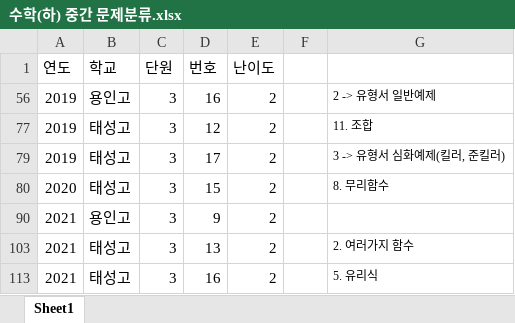
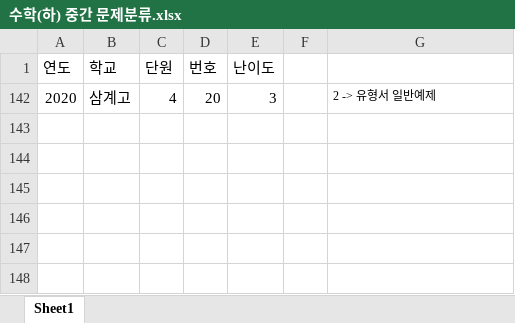
Before and after one commit to qjaah2/STARSTUDY, an Excel workbook: BUMMO/01. 자료/01. 족보/02. 수학(하)/01. 중간/수학(하) 중간 문제분류.xlsx, sheet Sheet1, drawn as a sheet; values as stored, in another font and other column widths than the file's, no borders; removed rows and columns are numbered as before the commit, all else as after; the diff names each change by its address in the sheet, - before the commit and + after, or states it on an @@ line.

```diff
--- a/BUMMO/01. 자료/01. 족보/02. 수학(하)/01. 중간/수학(하) 중간 문제분류.xlsx (sheet Sheet1)
+++ b/BUMMO/01. 자료/01. 족보/02. 수학(하)/01. 중간/수학(하) 중간 문제분류.xlsx (sheet Sheet1)
@@ row 56 hidden: 2019 | 용인고 | 3 | 16 | 2 |  | 2 -> 유형서 일반예제 @@
@@ row 77 hidden: 2019 | 태성고 | 3 | 12 | 2 |  | 11. 조합 @@
@@ row 79 hidden: 2019 | 태성고 | 3 | 17 | 2 |  | 3 -> 유형서 심화예제(킬러, 준킬러) @@
@@ row 80 hidden: 2020 | 태성고 | 3 | 15 | 2 |  | 8. 무리함수 @@
@@ row 90 hidden: 2021 | 용인고 | 3 | 9 | 2 @@
@@ row 103 hidden: 2021 | 태성고 | 3 | 13 | 2 |  | 2. 여러가지 함수 @@
@@ row 113 hidden: 2021 | 태성고 | 3 | 16 | 2 |  | 5. 유리식 @@
@@ row 142 unhidden: 2020 | 삼계고 | 4 | 20 | 3 |  | 2 -> 유형서 일반예제 @@
```
Also changed, not shown: hidden cells, BUMMO/01. 자료/01. 족보/02. 수학(하)/02. 기말/수학(하) 기말 문제분류.xlsx, 21 other files.
